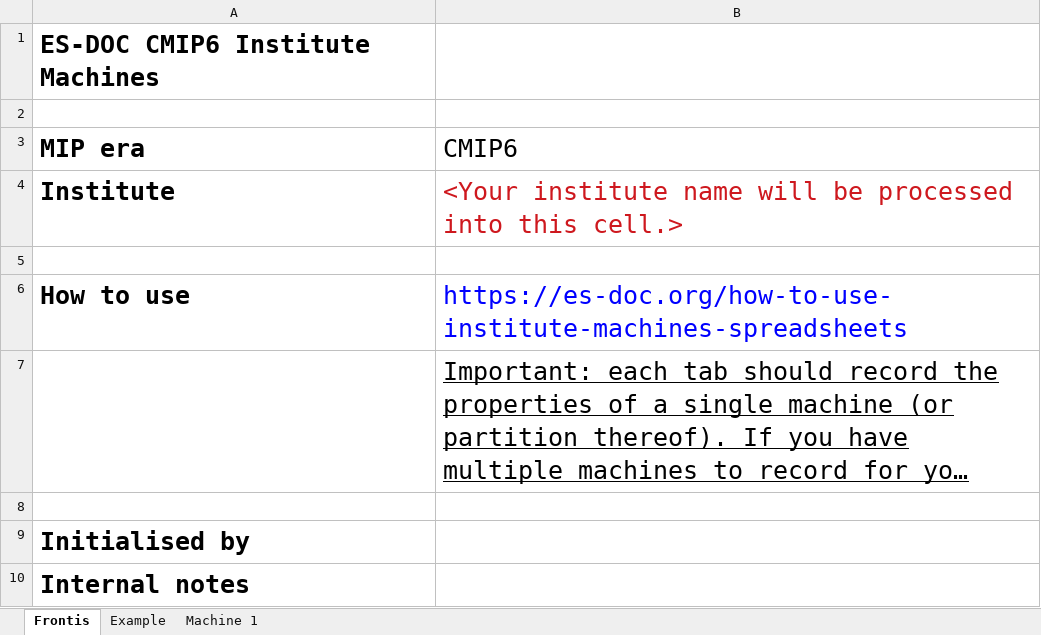
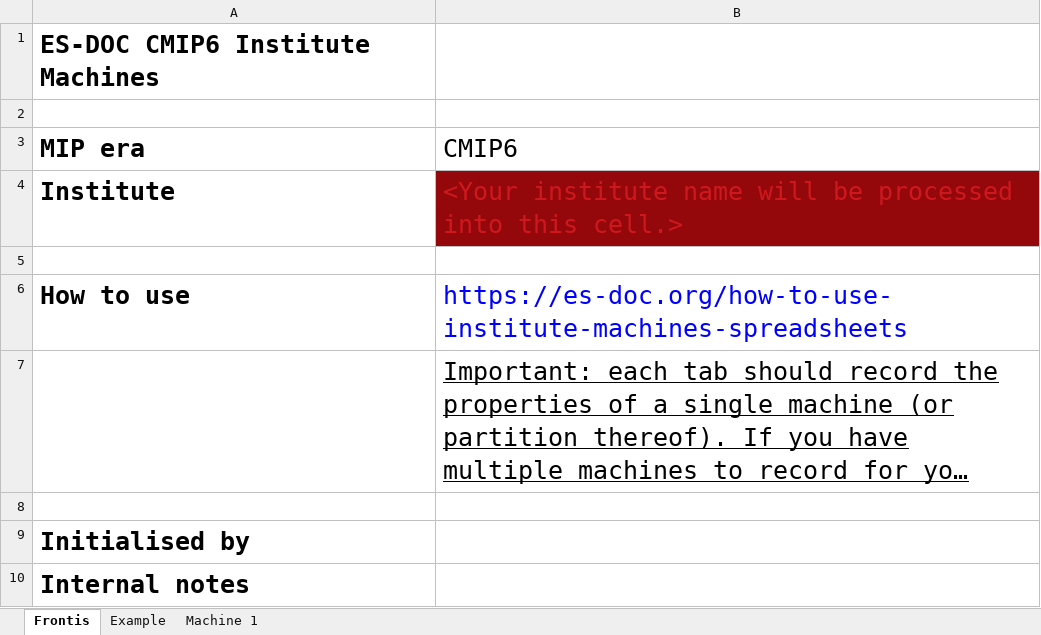
Before and after one commit to sadielbartholomew/cmip6, an Excel workbook: lib/machines/templates/machines.xlsx, sheet Frontis, drawn as a sheet; long unchanged cells end in …; values as stored, in another font and other column widths than the file's, no borders; the diff names each change by its address in the sheet, - before the commit and + after, or states it on an @@ line.

```diff
--- a/lib/machines/templates/machines.xlsx (sheet Frontis)
+++ b/lib/machines/templates/machines.xlsx (sheet Frontis)
-B4 fill: none
+B4 fill: #94070A
```
Also changed, not shown: sheet Example, sheet Machine 1.
